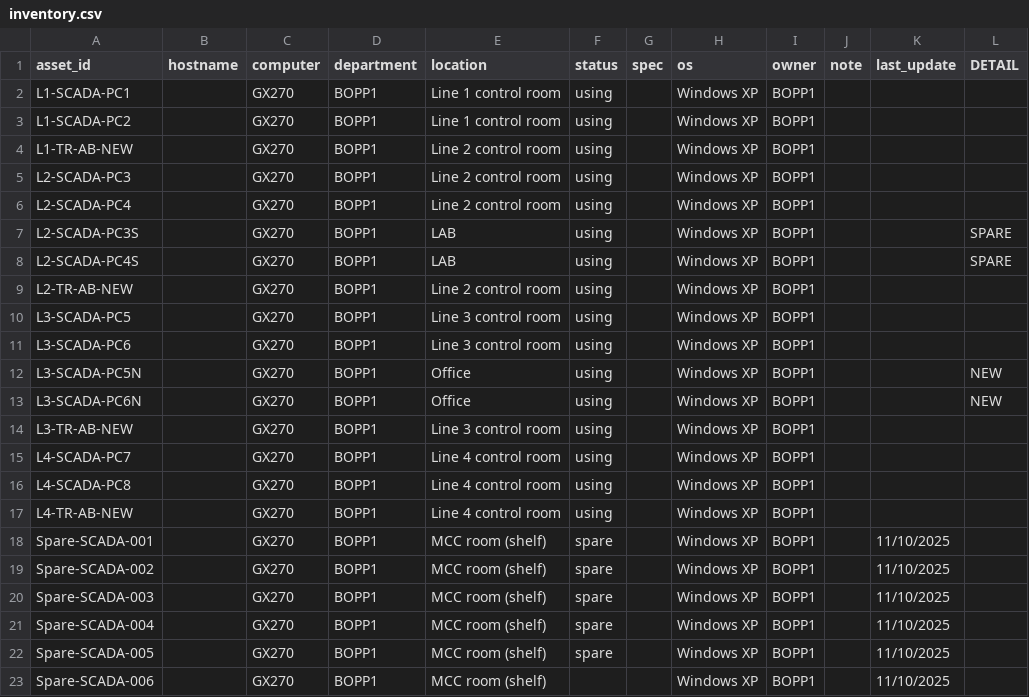
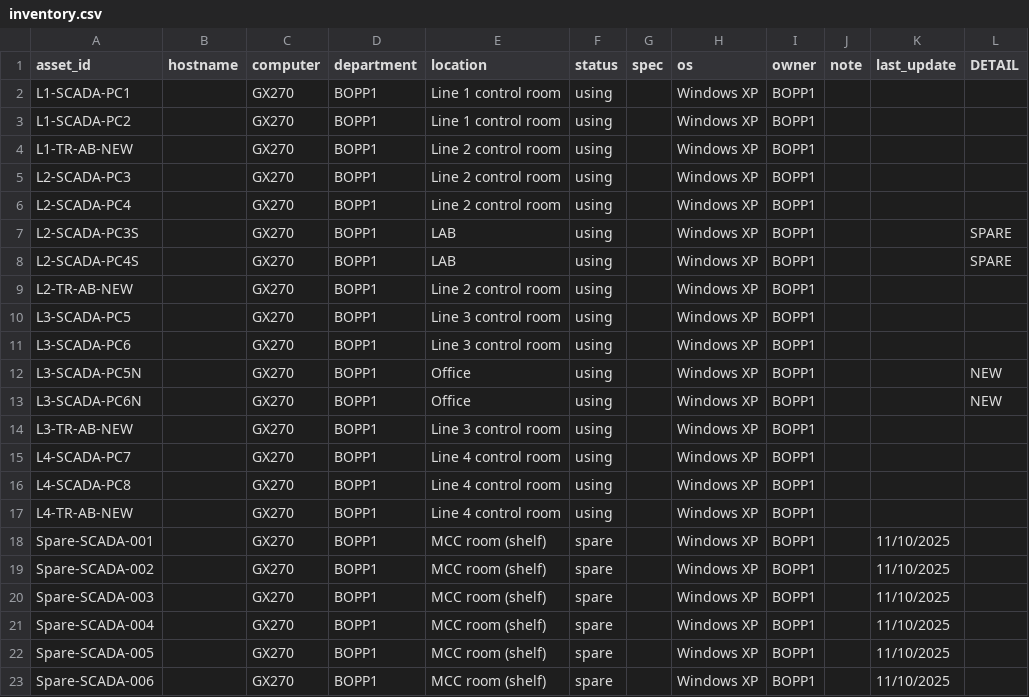
Before and after one commit to lg920731-collab/it-inventory, a CSV file: inventory.csv, drawn as a sheet.

Commit message:
Add files via upload

```diff
--- a/inventory.csv
+++ b/inventory.csv
@@ -22,2 +22,2 @@ Spare-SCADA-004,,GX270,BOPP1,MCC room (shelf),spare,,Windows XP,BOPP1,,11/10/202
 Spare-SCADA-005,,GX270,BOPP1,MCC room (shelf),spare,,Windows XP,BOPP1,,11/10/2025,
-Spare-SCADA-006,,GX270,BOPP1,MCC room (shelf),,,Windows XP,BOPP1,,11/10/2025,
+Spare-SCADA-006,,GX270,BOPP1,MCC room (shelf),spare,,Windows XP,BOPP1,,11/10/2025,
```
